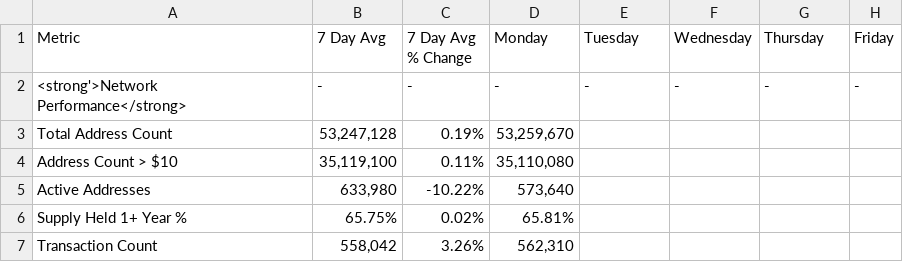
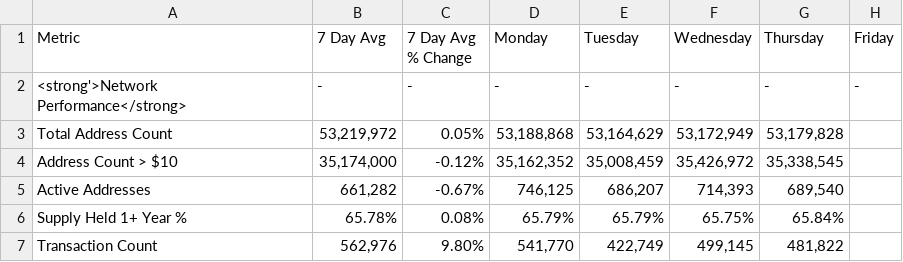
Before and after one commit to SecretSatoshis/Bitcoin-Weekly-Market-Update, a CSV file: fundamentals_valuation_table.csv, drawn as a sheet; only a part is shown; the diff covers the shown part only.

```diff
--- a/fundamentals_valuation_table.csv
+++ b/fundamentals_valuation_table.csv
@@ -2,6 +2,6 @@ Metric,7 Day Avg,7 Day Avg % Change,Monday,Tuesday,Wednesday,Thursday,Friday
 <strong'>Network Performance</strong>,-,-,-,-,-,-,-
-Total Address Count,"53,247,128",0.19%,"53,259,670",,,,
-Address Count > $10,"35,119,100",0.11%,"35,110,080",,,,
-Active Addresses,"633,980",-10.22%,"573,640",,,,
-Supply Held 1+ Year %,65.75%,0.02%,65.81%,,,,
-Transaction Count,"558,042",3.26%,"562,310",,,,
+Total Address Count,"53,219,972",0.05%,"53,188,868","53,164,629","53,172,949","53,179,828",
+Address Count > $10,"35,174,000",-0.12%,"35,162,352","35,008,459","35,426,972","35,338,545",
+Active Addresses,"661,282",-0.67%,"746,125","686,207","714,393","689,540",
+Supply Held 1+ Year %,65.78%,0.08%,65.79%,65.79%,65.75%,65.84%,
+Transaction Count,"562,976",9.80%,"541,770","422,749","499,145","481,822",
```
Also changed, not shown: 96 edited cells elsewhere in this file, crypto_performance_table.csv, equities_performance_table.csv, 15 other files.
